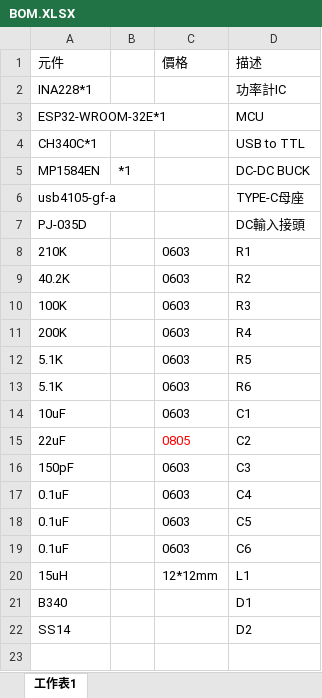
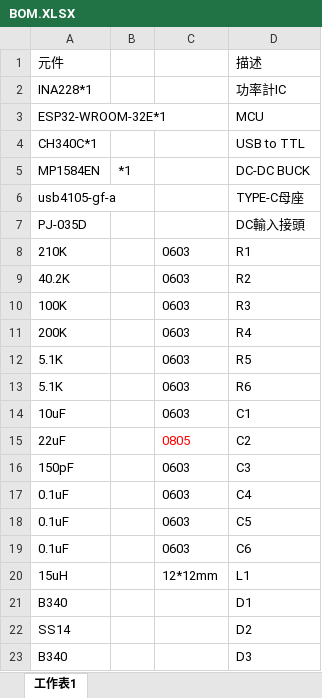
Before and after one commit to ujkhm/ESP32_MPPT, an Excel workbook: BOM/BOM.XLSX, sheet 工作表1, drawn as a sheet; values as stored, in another font and other column widths than the file's, no borders; the diff names each change by its address in the sheet, - before the commit and + after, or states it on an @@ line.

Commit message:
新增5V轉3.3V電源軌元件及防反接電路所需元件

```diff
--- a/BOM/BOM.XLSX (sheet 工作表1)
+++ b/BOM/BOM.XLSX (sheet 工作表1)
-C1: 價格
+C1: (empty)
+row 23: B340 |  |  | D3
```
